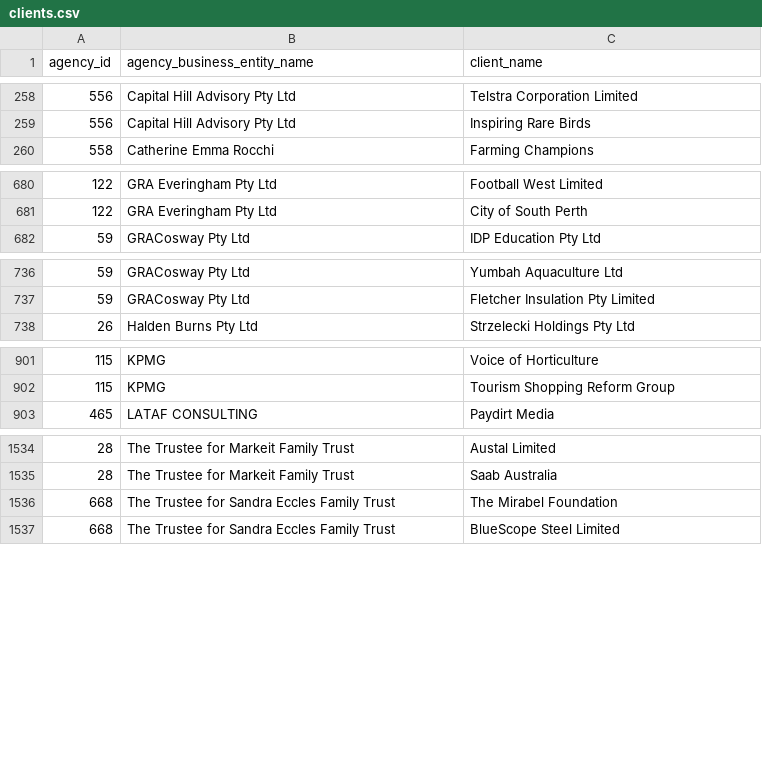
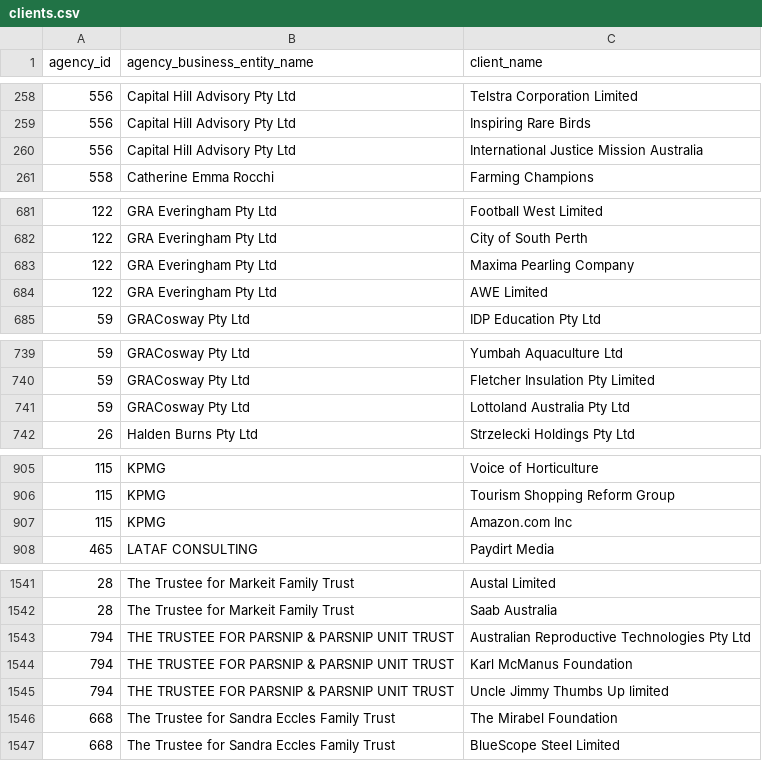
Before and after one commit to henare/australian_government_lobbyists_register, a CSV file: clients.csv, drawn as a sheet; only a part is shown, gaps mark what is left out; the diff covers the shown part only; the diff names each change by its address in the sheet, - before the commit and + after, or states it on an @@ line.

```diff
--- a/clients.csv
+++ b/clients.csv
+row 260: 556 | Capital Hill Advisory Pty Ltd | International Justice Mission Australia
+row 683: 122 | GRA Everingham Pty Ltd | Maxima Pearling Company
+row 684: 122 | GRA Everingham Pty Ltd | AWE Limited
+row 741: 59 | GRACosway Pty Ltd | Lottoland Australia Pty Ltd
+row 907: 115 | KPMG | Amazon.com Inc
+row 1543: 794 | THE TRUSTEE FOR PARSNIP & PARSNIP UNIT TRUST | Australian Reproductive Technologies Pty Ltd
+row 1544: 794 | THE TRUSTEE FOR PARSNIP & PARSNIP UNIT TRUST | Karl McManus Foundation
+row 1545: 794 | THE TRUSTEE FOR PARSNIP & PARSNIP UNIT TRUST | Uncle Jimmy Thumbs Up limited
```
Also changed, not shown: 3 added rows and 2 removed rows elsewhere in this file, agencies.csv, lobbyists.csv, 1 other file.
